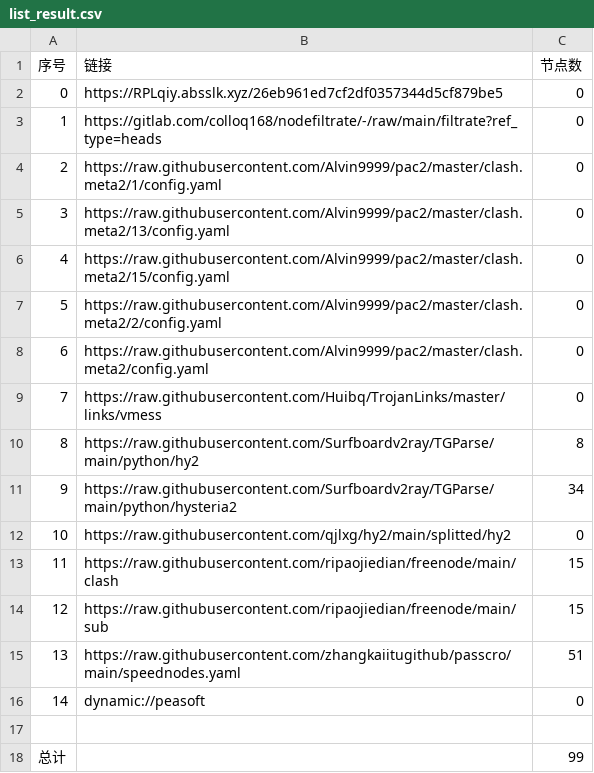
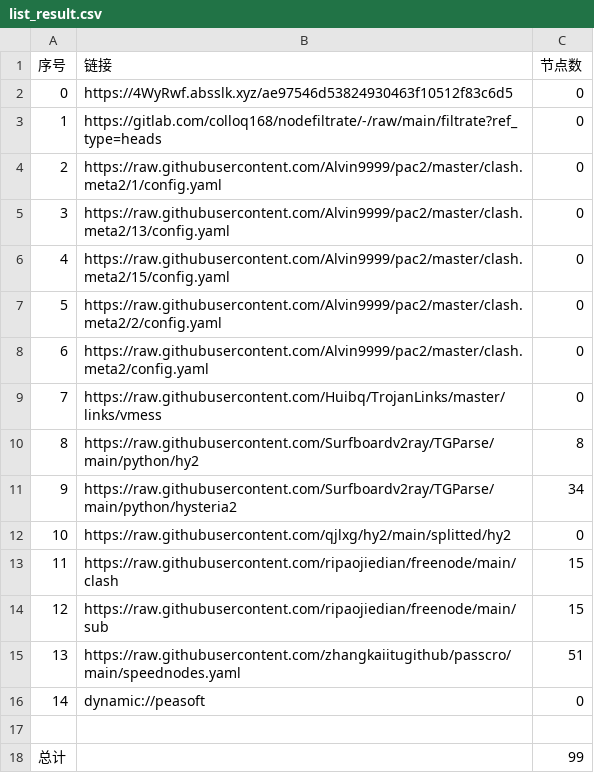
Before and after one commit to shibaobei1/AutoMergePublicNodes--mfjd, a CSV file: list_result.csv, drawn as a sheet.

```diff
--- a/list_result.csv
+++ b/list_result.csv
@@ -1,3 +1,3 @@
 序号,链接,节点数
-0,https://RPLqiy.absslk.xyz/26eb961ed7cf2df0357344d5cf879be5,0
+0,https://4WyRwf.absslk.xyz/ae97546d53824930463f10512f83c6d5,0
 1,https://gitlab.com/colloq168/nodefiltrate/-/raw/main/filtrate?ref_type=heads,0
```
Also changed, not shown: 3 other files.
